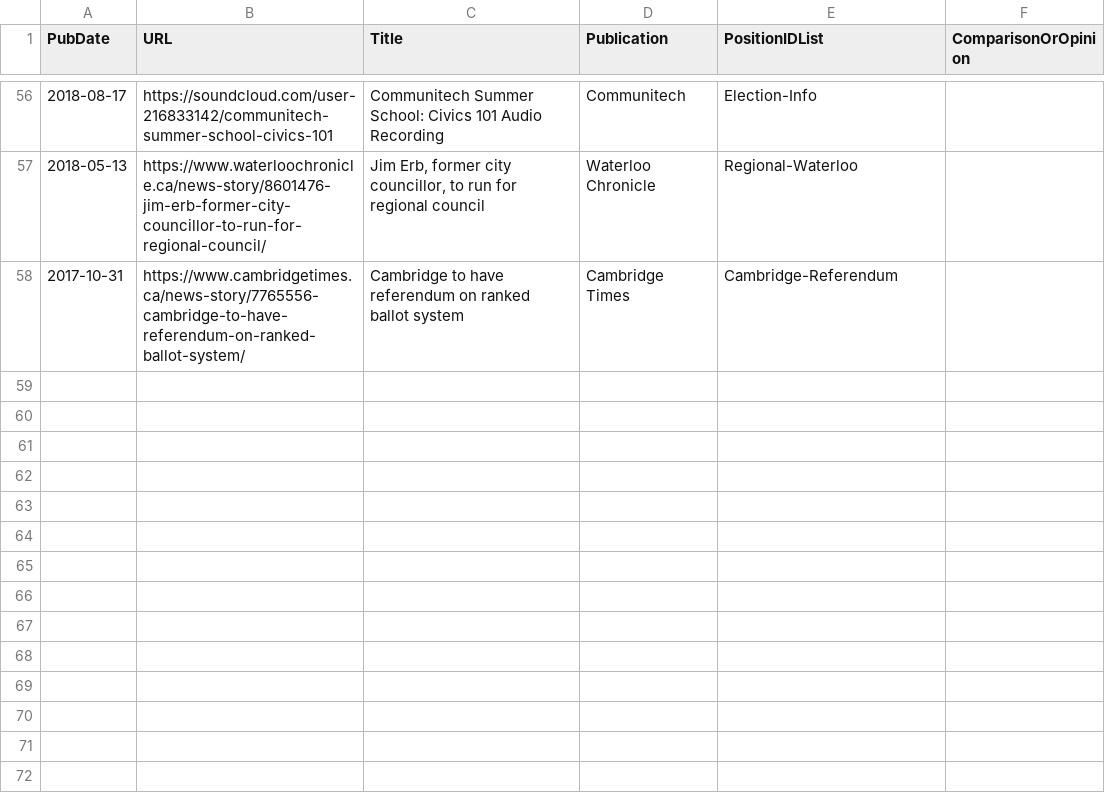
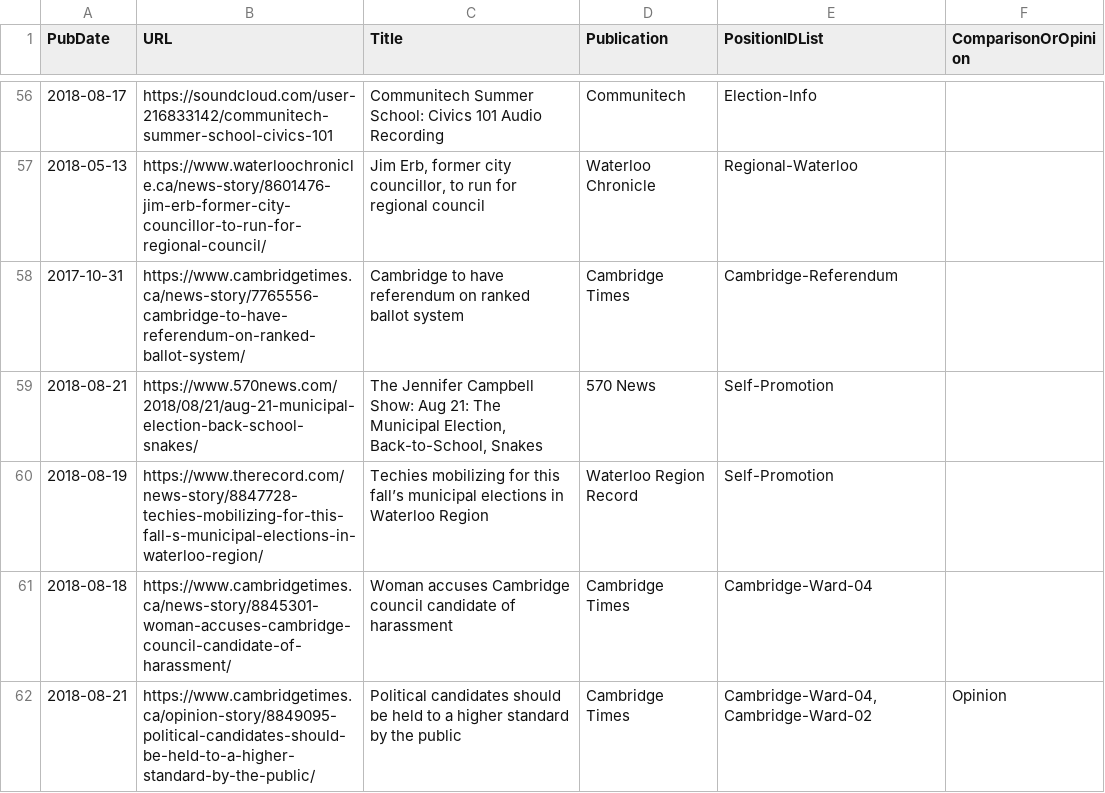
Before and after one commit to s-kennedy/wr-votes, a CSV file: _data/sync/media.csv, drawn as a sheet; only a part is shown, gaps mark what is left out.

Commit message:
Add self-promotion, two Cambridge Times articles

```diff
--- a/_data/sync/media.csv
+++ b/_data/sync/media.csv
@@ -58 +58,5 @@ PubDate,URL,Title,Publication,PositionIDList,ComparisonOrOpinion
 2017-10-31,https://www.cambridgetimes.ca/news-story/7765556-cambridge-to-have-referendum-on-ranked-ballot-system/,Cambridge to have referendum on ranked ballot system,Cambridge Times,Cambridge-Referendum,
+2018-08-21,https://www.570news.com/2018/08/21/aug-21-municipal-election-back-school-snakes/,"The Jennifer Campbell Show: Aug 21: The Municipal Election, Back-to-School, Snakes",570 News,Self-Promotion,
+2018-08-19,https://www.therecord.com/news-story/8847728-techies-mobilizing-for-this-fall-s-municipal-elections-in-waterloo-region/,Techies mobilizing for this fall’s municipal elections in Waterloo Region,Waterloo Region Record,Self-Promotion,
+2018-08-18,https://www.cambridgetimes.ca/news-story/8845301-woman-accuses-cambridge-council-candidate-of-harassment/,Woman accuses Cambridge council candidate of harassment,Cambridge Times,Cambridge-Ward-04,
+2018-08-21,https://www.cambridgetimes.ca/opinion-story/8849095-political-candidates-should-be-held-to-a-higher-standard-by-the-public/,Political candidates should be held to a higher standard by the public,Cambridge Times,"Cambridge-Ward-04,Cambridge-Ward-02",Opinion
```
